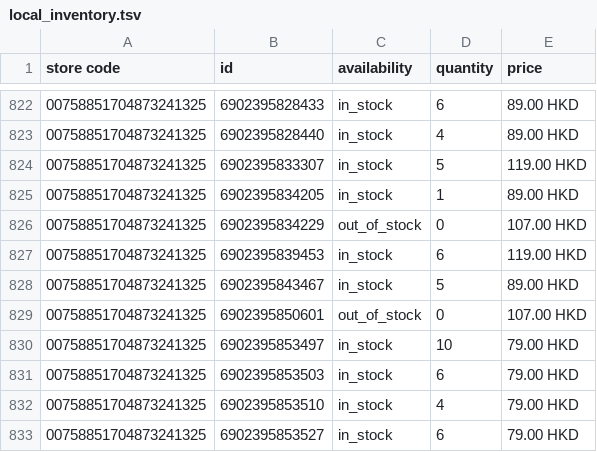
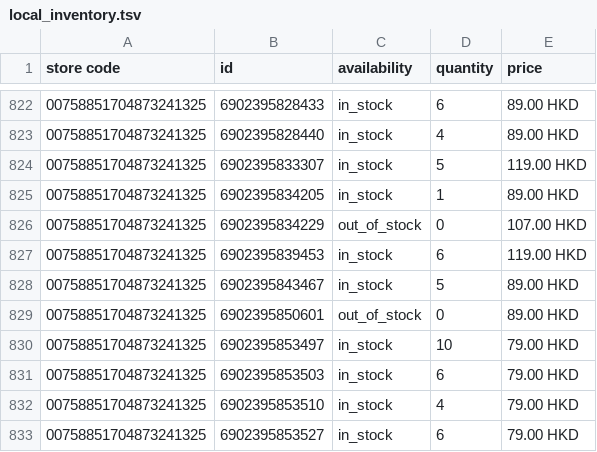
Before and after one commit to edberli/ouji-website, a TSV file: data/local_inventory.tsv, drawn as a sheet; only a part is shown, gaps mark what is left out.

Commit message:
觀塘本地存貨 feed 每日更新 2026-09-06

```diff
--- a/data/local_inventory.tsv
+++ b/data/local_inventory.tsv
@@ -828,3 +828,3 @@ store code	id	availability	quantity	price
 00758851704873241325	6902395843467	in_stock	5	89.00 HKD
-00758851704873241325	6902395850601	out_of_stock	0	107.00 HKD
+00758851704873241325	6902395850601	out_of_stock	0	89.00 HKD
 00758851704873241325	6902395853497	in_stock	10	79.00 HKD
```
